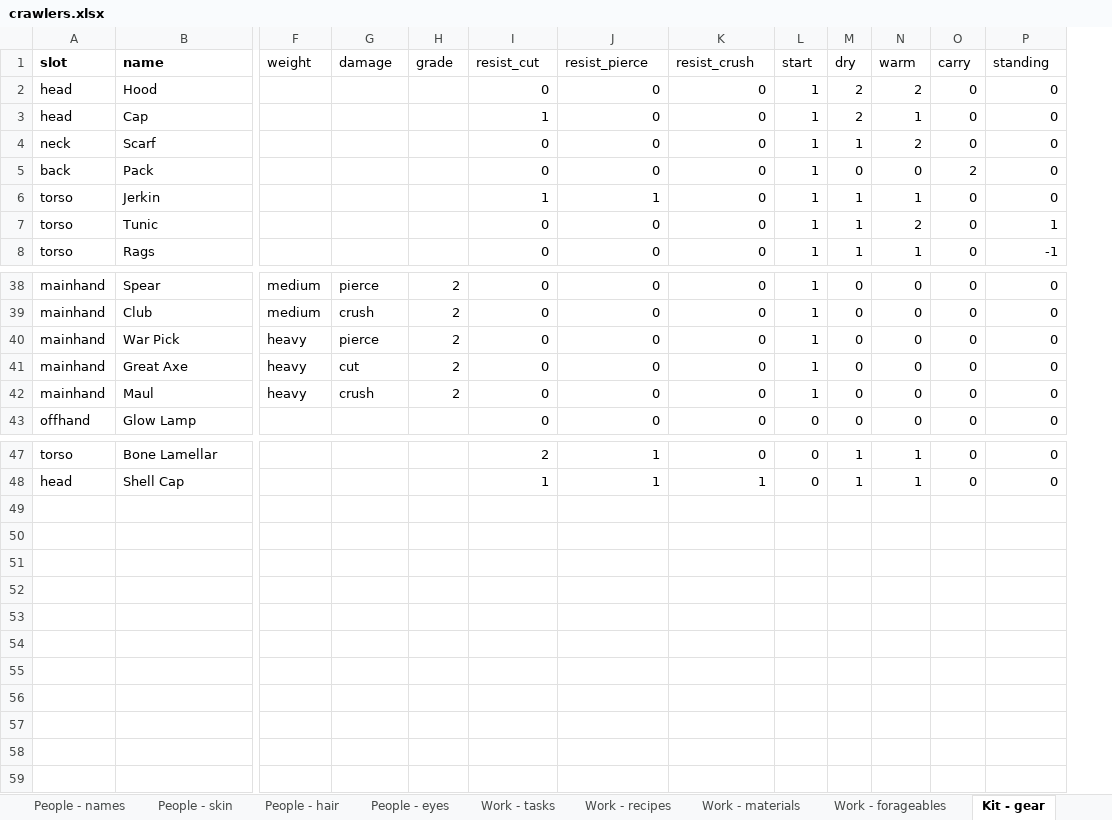
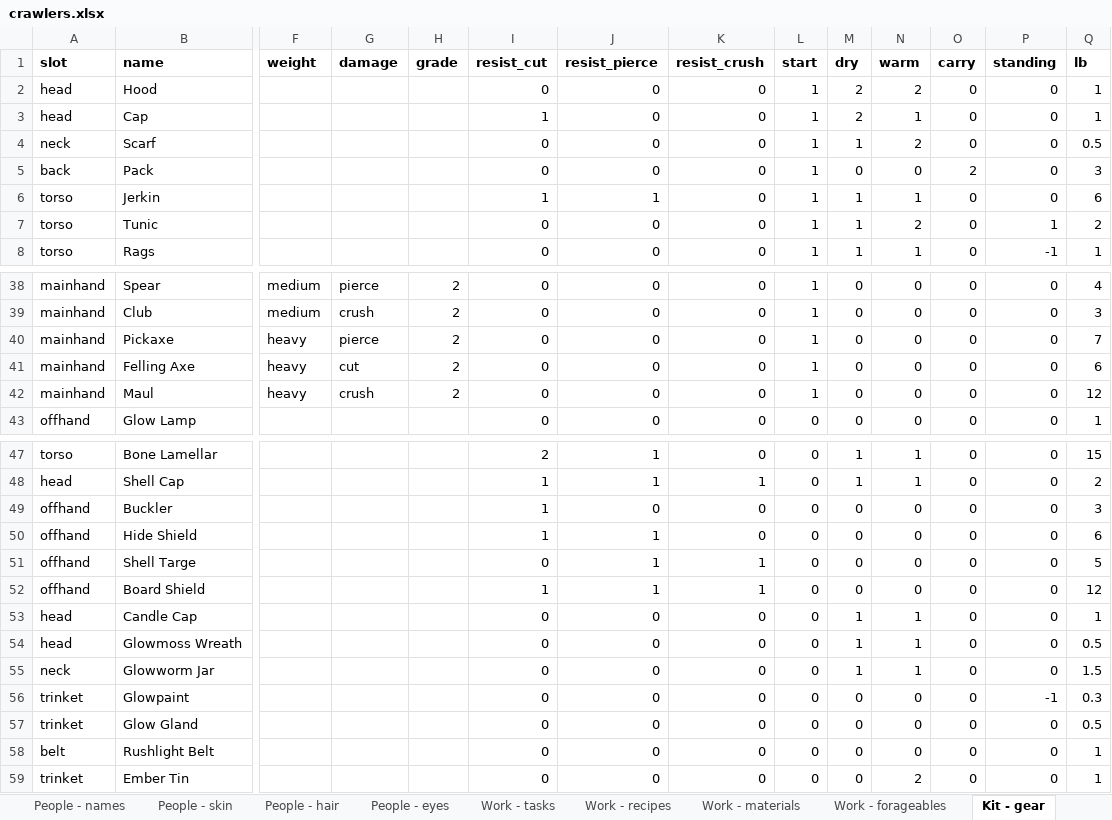
Before and after one commit to myrmecbruh/Project-Crawlers, an Excel workbook: crawlers.xlsx, sheet Kit - gear, drawn as a sheet; only a part is shown, gaps mark what is left out; values as stored, in another font and other column widths than the file's, no borders; rows hold the shown columns only; the diff names each change by its address in the sheet, - before the commit and + after, or states it on an @@ line.

```diff
--- a/crawlers.xlsx (sheet Kit - gear)
+++ b/crawlers.xlsx (sheet Kit - gear)
+column Q (lb), rows 2-8: 1 | 1 | 0.5 | 3 | 6 | 2 | 1; rows 38-43: 4 | 3 | 7 | 6 | 12 | 1; rows 47-48: 15 | 2
-F1:P1 bold: off
+F1:P1 bold: on
-B40 (name): War Pick
+B40 (name): Pickaxe
-B41 (name): Great Axe
+B41 (name): Felling Axe
+row 49: offhand | Buckler |  |  |  | 1 | 0 | 0 | 0 | 0 | 0 | 0 | 0 | 3
+row 50: offhand | Hide Shield |  |  |  | 1 | 1 | 0 | 0 | 0 | 0 | 0 | 0 | 6
+row 51: offhand | Shell Targe |  |  |  | 0 | 1 | 1 | 0 | 0 | 0 | 0 | 0 | 5
+row 52: offhand | Board Shield |  |  |  | 1 | 1 | 1 | 0 | 0 | 0 | 0 | 0 | 12
+row 53: head | Candle Cap |  |  |  | 0 | 0 | 0 | 0 | 1 | 1 | 0 | 0 | 1
+row 54: head | Glowmoss Wreath |  |  |  | 0 | 0 | 0 | 0 | 1 | 1 | 0 | 0 | 0.5
+row 55: neck | Glowworm Jar |  |  |  | 0 | 0 | 0 | 0 | 1 | 1 | 0 | 0 | 1.5
+row 56: trinket | Glowpaint |  |  |  | 0 | 0 | 0 | 0 | 0 | 0 | 0 | -1 | 0.3
+row 57: trinket | Glow Gland |  |  |  | 0 | 0 | 0 | 0 | 0 | 0 | 0 | 0 | 0.5
+row 58: belt | Rushlight Belt |  |  |  | 0 | 0 | 0 | 0 | 0 | 0 | 0 | 0 | 1
+row 59: trinket | Ember Tin |  |  |  | 0 | 0 | 0 | 0 | 0 | 2 | 0 | 0 | 1
```
Also changed, not shown: sheet Kit - lights, sheet Work - recipes, sheet Rules - knobs, 3 other files.
